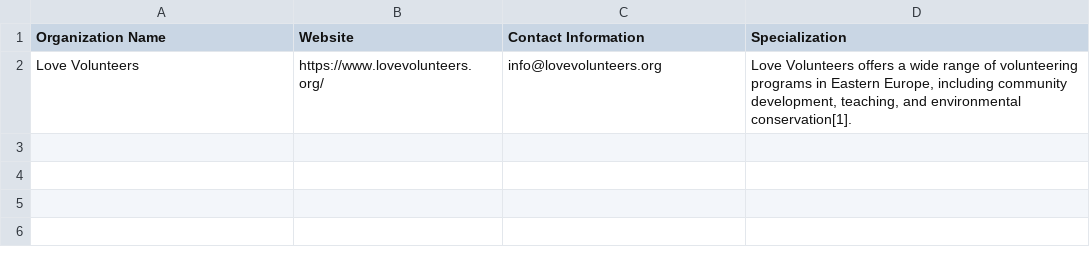
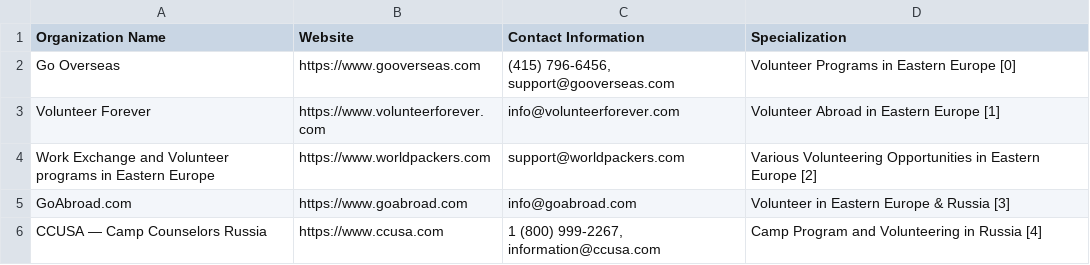
Before and after one commit to DavidGlusch/gpt-4-search, a CSV file: organizations.csv, drawn as a sheet; removed rows and columns are numbered as before the commit, all else as after; the diff names each change by its address in the sheet, - before the commit and + after, or states it on an @@ line.

```diff
--- a/organizations.csv
+++ b/organizations.csv
-row 2: Love Volunteers | https://www.lovevolunteers.org/ | info@lovevolunteers.org | Love Volunteers offers a wide range of volunteering programs in Eastern Europe, including community development, teaching, and environmental conservation[1].
+row 2: Go Overseas | https://www.gooverseas.com | (415) 796-6456, support@gooverseas.com | Volunteer Programs in Eastern Europe [0]
+row 3: Volunteer Forever | https://www.volunteerforever.com | info@volunteerforever.com | Volunteer Abroad in Eastern Europe [1]
+row 4: Work Exchange and Volunteer programs in Eastern Europe | https://www.worldpackers.com | support@worldpackers.com | Various Volunteering Opportunities in Eastern Europe [2]
+row 5: GoAbroad.com | https://www.goabroad.com | info@goabroad.com | Volunteer in Eastern Europe & Russia [3]
+row 6: CCUSA — Camp Counselors Russia | https://www.ccusa.com | 1 (800) 999-2267, information@ccusa.com | Camp Program and Volunteering in Russia [4]
```
Also changed, not shown: files/orgs.csv, 4 other files.
